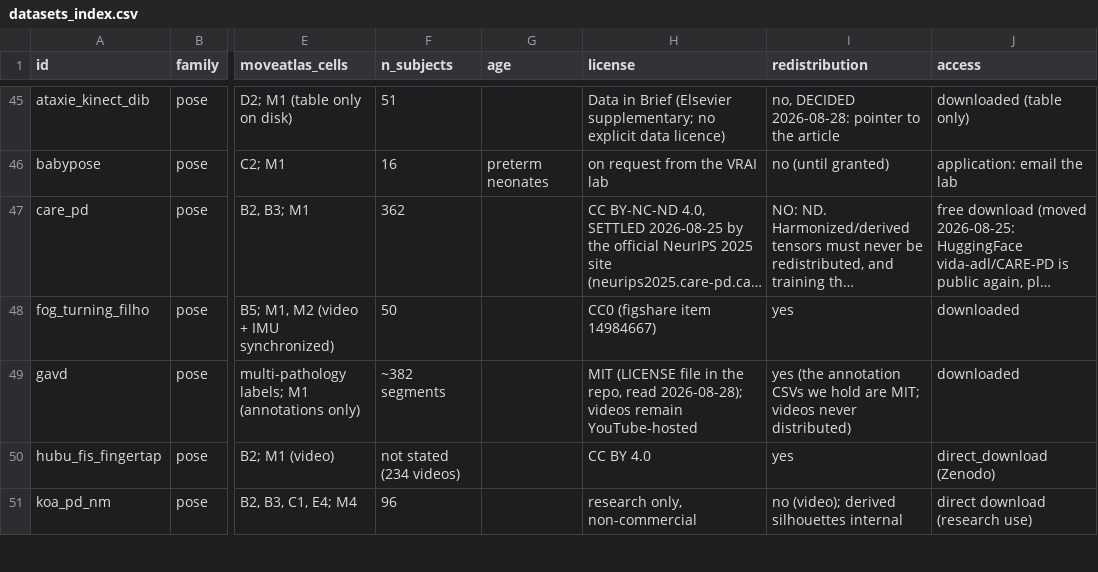
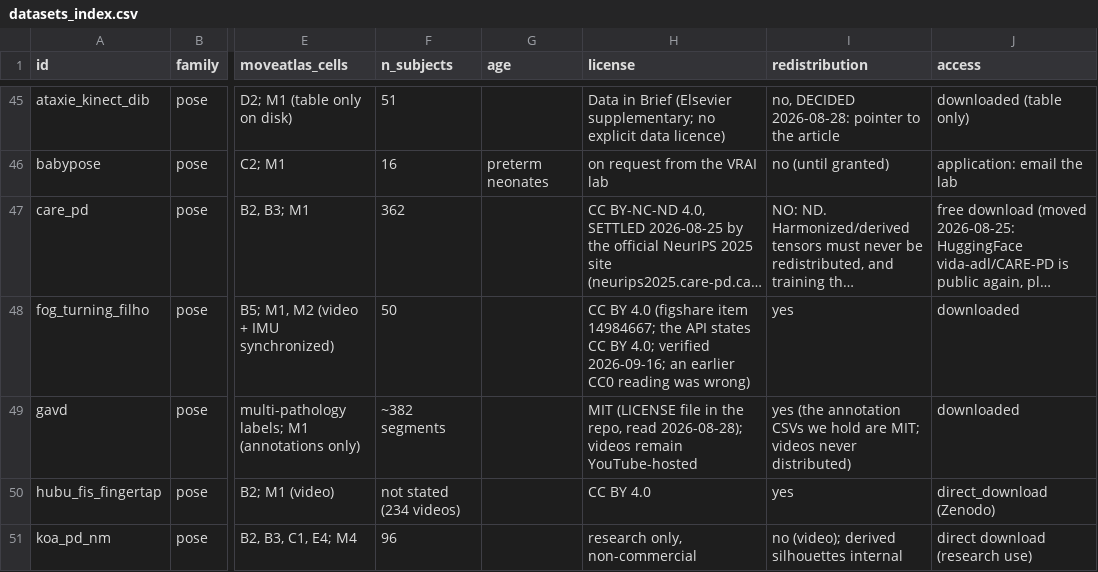
Before and after one commit to xaviervasques/moveatlas, a CSV file: docs/datasets_index.csv, drawn as a sheet; only a part is shown, gaps mark what is left out; long unchanged cells end in …; the diff names each change by its address in the sheet, - before the commit and + after, or states it on an @@ line.

Commit message:
54 records: cody_3 version 2 with namespaced silhouette subjects, fog_turning_filho's first record and its corrected licence, the staging following the redistribution column

```diff
--- a/docs/datasets_index.csv
+++ b/docs/datasets_index.csv
-H48 (license): CC0 (figshare item 14984667)
+H48 (license): CC BY 4.0 (figshare item 14984667; the API states CC BY 4.0; verified 2026-09-16; an earlier CC0 reading was wrong)
```
Also changed, not shown: docs/license_matrix.csv, moveatlas/data/datasets_index.csv, 6 other files.
